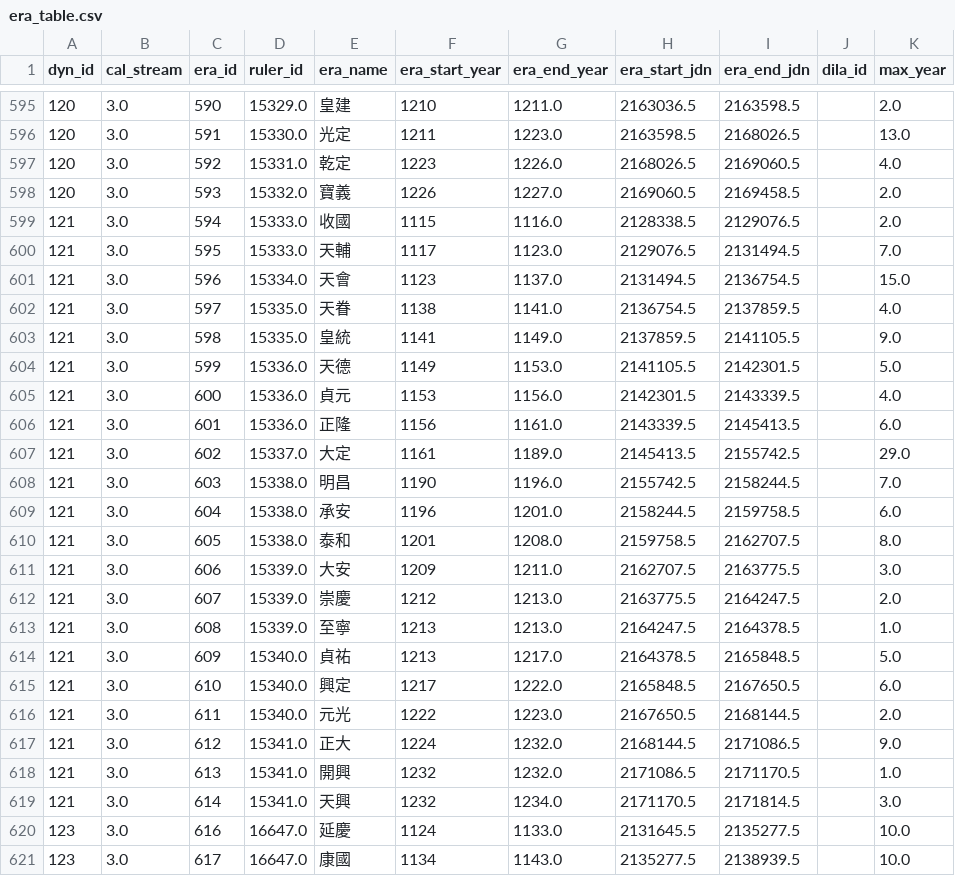
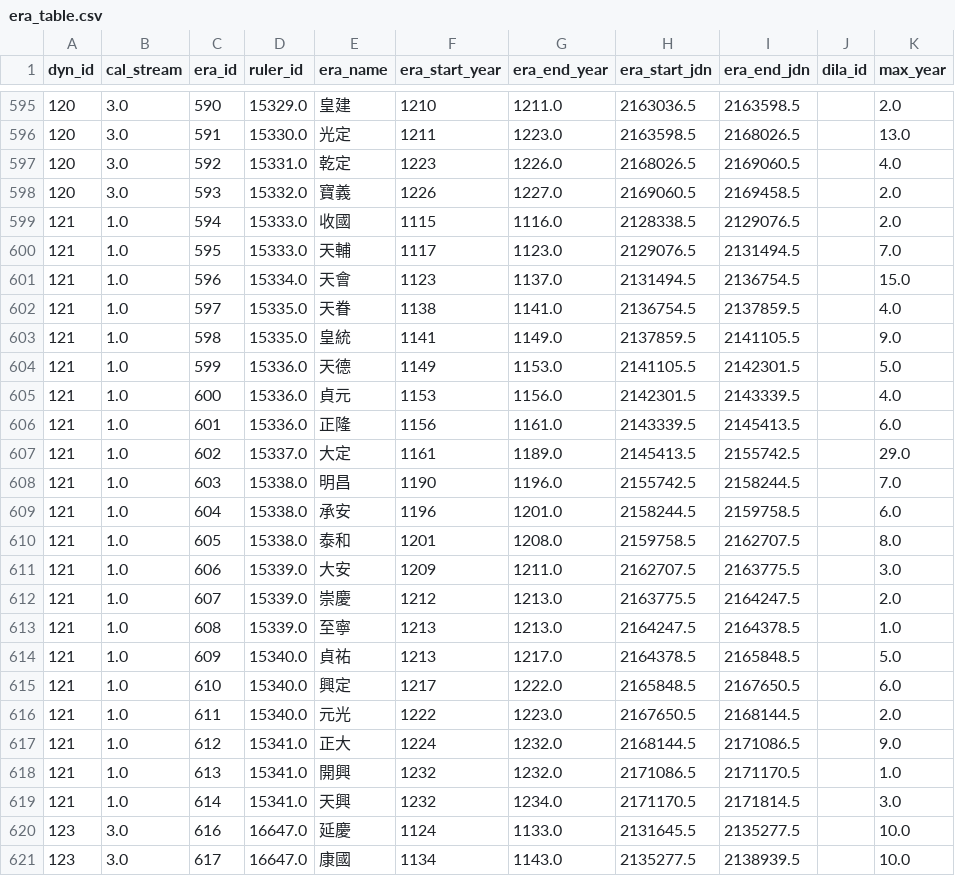
Before and after one commit to PotatoSinology/sanmiao, a CSV file: src/sanmiao/data/era_table.csv, drawn as a sheet; only a part is shown, gaps mark what is left out; the diff covers the shown part only.

```diff
--- a/src/sanmiao/data/era_table.csv
+++ b/src/sanmiao/data/era_table.csv
@@ -598,23 +598,23 @@ dyn_id,cal_stream,era_id,ruler_id,era_name,era_start_year,era_end_year,era_start
 120,3.0,593,15332.0,寶義,1226,1227.0,2169060.5,2169458.5,,2.0
-121,3.0,594,15333.0,收國,1115,1116.0,2128338.5,2129076.5,,2.0
-121,3.0,595,15333.0,天輔,1117,1123.0,2129076.5,2131494.5,,7.0
-121,3.0,596,15334.0,天會,1123,1137.0,2131494.5,2136754.5,,15.0
-121,3.0,597,15335.0,天眷,1138,1141.0,2136754.5,2137859.5,,4.0
-121,3.0,598,15335.0,皇統,1141,1149.0,2137859.5,2141105.5,,9.0
-121,3.0,599,15336.0,天德,1149,1153.0,2141105.5,2142301.5,,5.0
-121,3.0,600,15336.0,貞元,1153,1156.0,2142301.5,2143339.5,,4.0
-121,3.0,601,15336.0,正隆,1156,1161.0,2143339.5,2145413.5,,6.0
-121,3.0,602,15337.0,大定,1161,1189.0,2145413.5,2155742.5,,29.0
-121,3.0,603,15338.0,明昌,1190,1196.0,2155742.5,2158244.5,,7.0
-121,3.0,604,15338.0,承安,1196,1201.0,2158244.5,2159758.5,,6.0
-121,3.0,605,15338.0,泰和,1201,1208.0,2159758.5,2162707.5,,8.0
-121,3.0,606,15339.0,大安,1209,1211.0,2162707.5,2163775.5,,3.0
-121,3.0,607,15339.0,崇慶,1212,1213.0,2163775.5,2164247.5,,2.0
-121,3.0,608,15339.0,至寧,1213,1213.0,2164247.5,2164378.5,,1.0
-121,3.0,609,15340.0,貞祐,1213,1217.0,2164378.5,2165848.5,,5.0
-121,3.0,610,15340.0,興定,1217,1222.0,2165848.5,2167650.5,,6.0
-121,3.0,611,15340.0,元光,1222,1223.0,2167650.5,2168144.5,,2.0
-121,3.0,612,15341.0,正大,1224,1232.0,2168144.5,2171086.5,,9.0
-121,3.0,613,15341.0,開興,1232,1232.0,2171086.5,2171170.5,,1.0
-121,3.0,614,15341.0,天興,1232,1234.0,2171170.5,2171814.5,,3.0
+121,1.0,594,15333.0,收國,1115,1116.0,2128338.5,2129076.5,,2.0
+121,1.0,595,15333.0,天輔,1117,1123.0,2129076.5,2131494.5,,7.0
+121,1.0,596,15334.0,天會,1123,1137.0,2131494.5,2136754.5,,15.0
+121,1.0,597,15335.0,天眷,1138,1141.0,2136754.5,2137859.5,,4.0
+121,1.0,598,15335.0,皇統,1141,1149.0,2137859.5,2141105.5,,9.0
+121,1.0,599,15336.0,天德,1149,1153.0,2141105.5,2142301.5,,5.0
+121,1.0,600,15336.0,貞元,1153,1156.0,2142301.5,2143339.5,,4.0
+121,1.0,601,15336.0,正隆,1156,1161.0,2143339.5,2145413.5,,6.0
+121,1.0,602,15337.0,大定,1161,1189.0,2145413.5,2155742.5,,29.0
+121,1.0,603,15338.0,明昌,1190,1196.0,2155742.5,2158244.5,,7.0
+121,1.0,604,15338.0,承安,1196,1201.0,2158244.5,2159758.5,,6.0
+121,1.0,605,15338.0,泰和,1201,1208.0,2159758.5,2162707.5,,8.0
+121,1.0,606,15339.0,大安,1209,1211.0,2162707.5,2163775.5,,3.0
+121,1.0,607,15339.0,崇慶,1212,1213.0,2163775.5,2164247.5,,2.0
+121,1.0,608,15339.0,至寧,1213,1213.0,2164247.5,2164378.5,,1.0
+121,1.0,609,15340.0,貞祐,1213,1217.0,2164378.5,2165848.5,,5.0
+121,1.0,610,15340.0,興定,1217,1222.0,2165848.5,2167650.5,,6.0
+121,1.0,611,15340.0,元光,1222,1223.0,2167650.5,2168144.5,,2.0
+121,1.0,612,15341.0,正大,1224,1232.0,2168144.5,2171086.5,,9.0
+121,1.0,613,15341.0,開興,1232,1232.0,2171086.5,2171170.5,,1.0
+121,1.0,614,15341.0,天興,1232,1234.0,2171170.5,2171814.5,,3.0
 123,3.0,616,16647.0,延慶,1124,1133.0,2131645.5,2135277.5,,10.0
```
Also changed, not shown: 23 edited cells elsewhere in this file, src/sanmiao/data/dynasty_table_dump.csv, src/sanmiao/data/ruler_table.csv, 2 other files.
